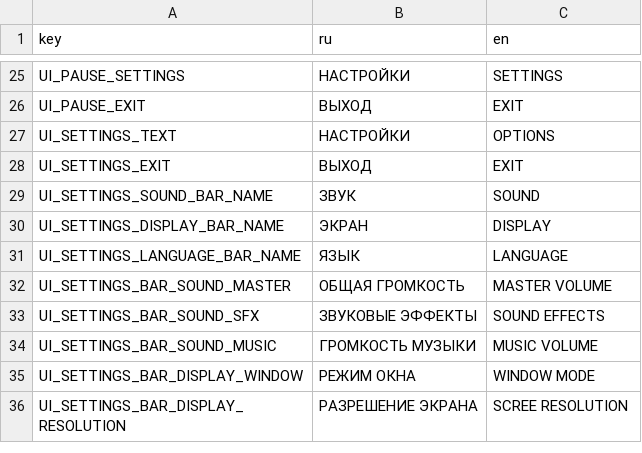
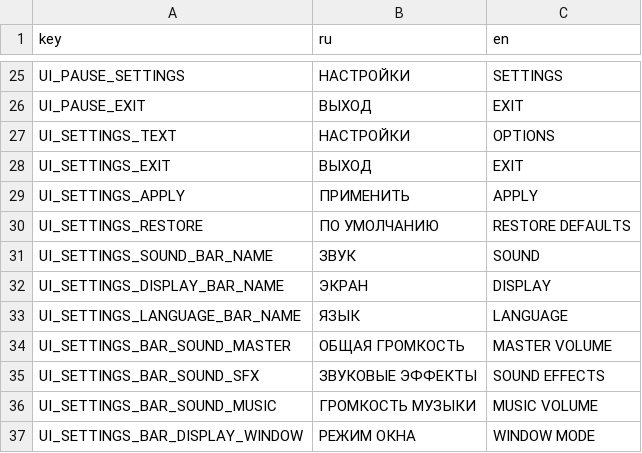
Before and after one commit to TheGirs0n/gwj-87-r-, a CSV file: Translation/TEST_TRANSLATION.csv, drawn as a sheet; only a part is shown, gaps mark what is left out; the shorter side is filled out with more unchanged rows; the diff names each change by its address in the sheet, - before the commit and + after, or states it on an @@ line.

```diff
--- a/Translation/TEST_TRANSLATION.csv
+++ b/Translation/TEST_TRANSLATION.csv
+row 29: UI_SETTINGS_APPLY | ПРИМЕНИТЬ | APPLY
+row 30: UI_SETTINGS_RESTORE | ПО УМОЛЧАНИЮ | RESTORE DEFAULTS
```
Also changed, not shown: 20 other files.
